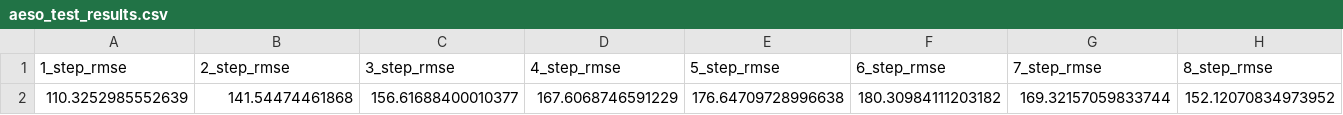
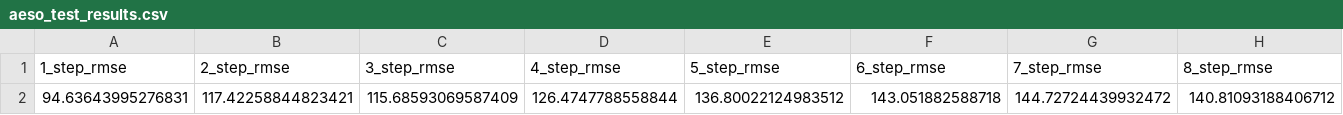
Before and after one commit to slalom-ubc-mds/Power-Price-Prediction, a CSV file: notebooks/local_testing_pipelines/aeso_test_results.csv, drawn as a sheet; only a part is shown; removed rows and columns are numbered as before the commit, all else as after; rows hold the shown columns only; the diff names each change by its address in the sheet, - before the commit and + after, or states it on an @@ line.

```diff
--- a/notebooks/local_testing_pipelines/aeso_test_results.csv
+++ b/notebooks/local_testing_pipelines/aeso_test_results.csv
-row 2: 110.3252985552639 | 141.54474461868 | 156.61688400010377 | 167.6068746591229 | 176.64709728996638 | 180.30984111203182 | 169.32157059833744 | 152.12070834973952
+row 2: 94.63643995276831 | 117.42258844823421 | 115.68593069587409 | 126.4747788558844 | 136.80022124983512 | 143.051882588718 | 144.72724439932472 | 140.81093188406712
```
Also changed, not shown: 2 other files.
